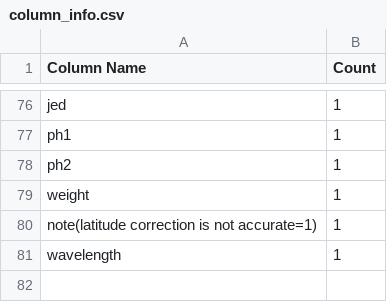
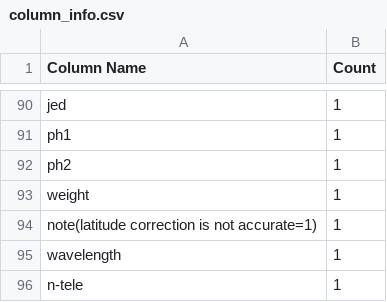
Before and after one commit to yangzhe6/ANCOJ, a CSV file: Result/column_info.csv, drawn as a sheet; only a part is shown, gaps mark what is left out; the diff covers the shown part only; the diff names each change by its address in the sheet, - before the commit and + after, or states it on an @@ line.

```diff
--- a/Result/column_info.csv
+++ b/Result/column_info.csv
+row 96: n-tele | 1
```
Also changed, not shown: 21 added rows, 7 removed rows and 10 edited cells elsewhere in this file, 4 other files.
